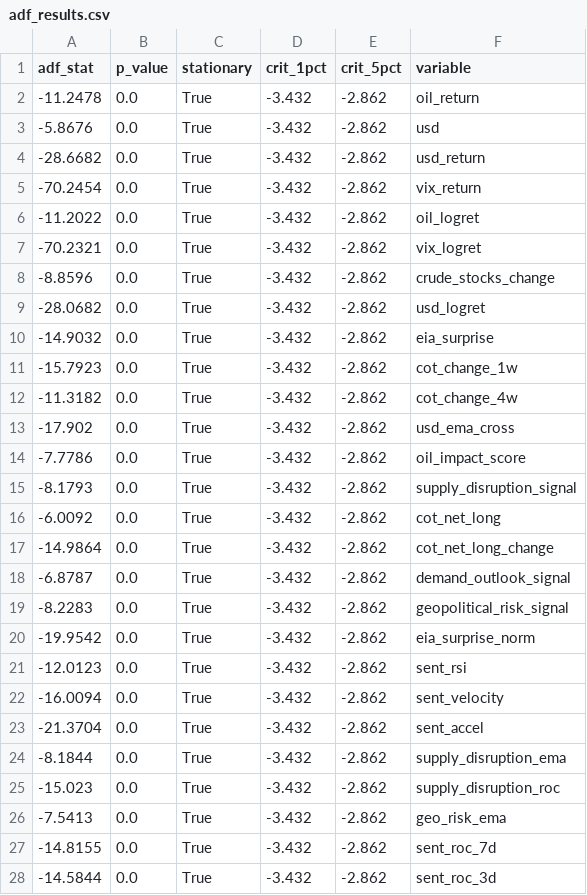
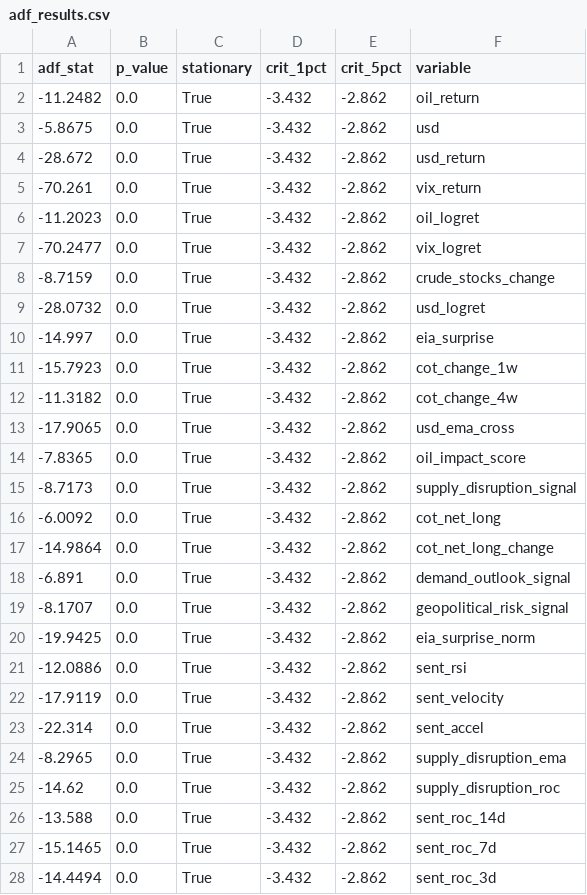
Before and after one commit to Ory999/OIL-INDEX, a CSV file: data/results/adf_results.csv, drawn as a sheet; only a part is shown; the diff covers the shown part only.

```diff
--- a/data/results/adf_results.csv
+++ b/data/results/adf_results.csv
@@ -1,28 +1,28 @@
 adf_stat,p_value,stationary,crit_1pct,crit_5pct,variable
--11.2478,0.0,True,-3.432,-2.862,oil_return
--5.8676,0.0,True,-3.432,-2.862,usd
--28.6682,0.0,True,-3.432,-2.862,usd_return
--70.2454,0.0,True,-3.432,-2.862,vix_return
--11.2022,0.0,True,-3.432,-2.862,oil_logret
--70.2321,0.0,True,-3.432,-2.862,vix_logret
--8.8596,0.0,True,-3.432,-2.862,crude_stocks_change
--28.0682,0.0,True,-3.432,-2.862,usd_logret
--14.9032,0.0,True,-3.432,-2.862,eia_surprise
+-11.2482,0.0,True,-3.432,-2.862,oil_return
+-5.8675,0.0,True,-3.432,-2.862,usd
+-28.672,0.0,True,-3.432,-2.862,usd_return
+-70.261,0.0,True,-3.432,-2.862,vix_return
+-11.2023,0.0,True,-3.432,-2.862,oil_logret
+-70.2477,0.0,True,-3.432,-2.862,vix_logret
+-8.7159,0.0,True,-3.432,-2.862,crude_stocks_change
+-28.0732,0.0,True,-3.432,-2.862,usd_logret
+-14.997,0.0,True,-3.432,-2.862,eia_surprise
 -15.7923,0.0,True,-3.432,-2.862,cot_change_1w
 -11.3182,0.0,True,-3.432,-2.862,cot_change_4w
--17.902,0.0,True,-3.432,-2.862,usd_ema_cross
--7.7786,0.0,True,-3.432,-2.862,oil_impact_score
--8.1793,0.0,True,-3.432,-2.862,supply_disruption_signal
+-17.9065,0.0,True,-3.432,-2.862,usd_ema_cross
+-7.8365,0.0,True,-3.432,-2.862,oil_impact_score
+-8.7173,0.0,True,-3.432,-2.862,supply_disruption_signal
 -6.0092,0.0,True,-3.432,-2.862,cot_net_long
 -14.9864,0.0,True,-3.432,-2.862,cot_net_long_change
--6.8787,0.0,True,-3.432,-2.862,demand_outlook_signal
--8.2283,0.0,True,-3.432,-2.862,geopolitical_risk_signal
--19.9542,0.0,True,-3.432,-2.862,eia_surprise_norm
--12.0123,0.0,True,-3.432,-2.862,sent_rsi
--16.0094,0.0,True,-3.432,-2.862,sent_velocity
--21.3704,0.0,True,-3.432,-2.862,sent_accel
--8.1844,0.0,True,-3.432,-2.862,supply_disruption_ema
--15.023,0.0,True,-3.432,-2.862,supply_disruption_roc
--7.5413,0.0,True,-3.432,-2.862,geo_risk_ema
--14.8155,0.0,True,-3.432,-2.862,sent_roc_7d
--14.5844,0.0,True,-3.432,-2.862,sent_roc_3d
+-6.891,0.0,True,-3.432,-2.862,demand_outlook_signal
+-8.1707,0.0,True,-3.432,-2.862,geopolitical_risk_signal
+-19.9425,0.0,True,-3.432,-2.862,eia_surprise_norm
+-12.0886,0.0,True,-3.432,-2.862,sent_rsi
+-17.9119,0.0,True,-3.432,-2.862,sent_velocity
+-22.314,0.0,True,-3.432,-2.862,sent_accel
+-8.2965,0.0,True,-3.432,-2.862,supply_disruption_ema
+-14.62,0.0,True,-3.432,-2.862,supply_disruption_roc
+-13.588,0.0,True,-3.432,-2.862,sent_roc_14d
+-15.1465,0.0,True,-3.432,-2.862,sent_roc_7d
+-14.4494,0.0,True,-3.432,-2.862,sent_roc_3d
```
Also changed, not shown: 9 added rows, 9 removed rows and 44 edited cells elsewhere in this file, data/results/granger_all_results.csv, data/results/granger_significant.csv, 5 other files.
